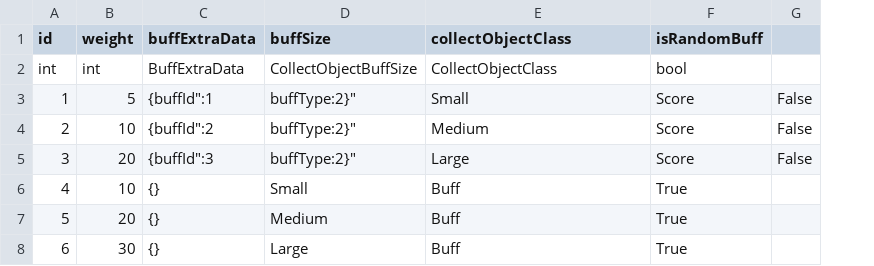
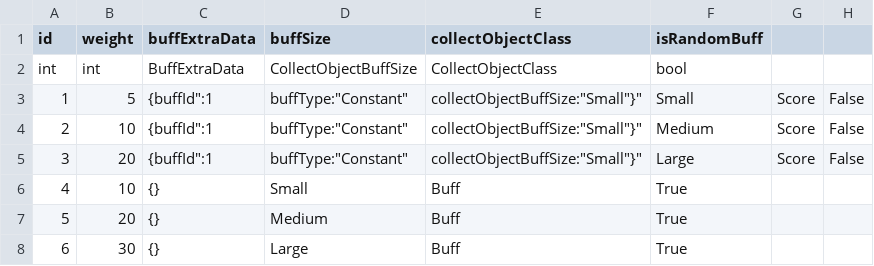
Before and after one commit to ljshhhxqx/liujunsongworkspace, a CSV file: Res/Preload/ConfigAsset/Csv/CollectObjectDataConfig.csv, drawn as a sheet; the diff names each change by its address in the sheet, - before the commit and + after, or states it on an @@ line.

```diff
--- a/Res/Preload/ConfigAsset/Csv/CollectObjectDataConfig.csv
+++ b/Res/Preload/ConfigAsset/Csv/CollectObjectDataConfig.csv
+column G, rows 3-5: all Score
-D3:D5 (buffSize): buffType:2}"
+D3:D5 (buffSize): buffType:"Constant"
-E3 (collectObjectClass): Small
+E3 (collectObjectClass): collectObjectBuffSize:"Small"}"
-F3 (isRandomBuff): Score
+F3 (isRandomBuff): Small
-C4 (buffExtraData): {buffId":2
+C4 (buffExtraData): {buffId":1
-E4 (collectObjectClass): Medium
+E4 (collectObjectClass): collectObjectBuffSize:"Small"}"
-F4 (isRandomBuff): Score
+F4 (isRandomBuff): Medium
-C5 (buffExtraData): {buffId":3
+C5 (buffExtraData): {buffId":1
-E5 (collectObjectClass): Large
+E5 (collectObjectClass): collectObjectBuffSize:"Small"}"
-F5 (isRandomBuff): Score
+F5 (isRandomBuff): Large
```
Also changed, not shown: Res/Preload/ConfigAsset/Csv/ConstantBuffConfig.csv, Res/Preload/ConfigAsset/Csv/ItemConfig.csv, 11 other files.
